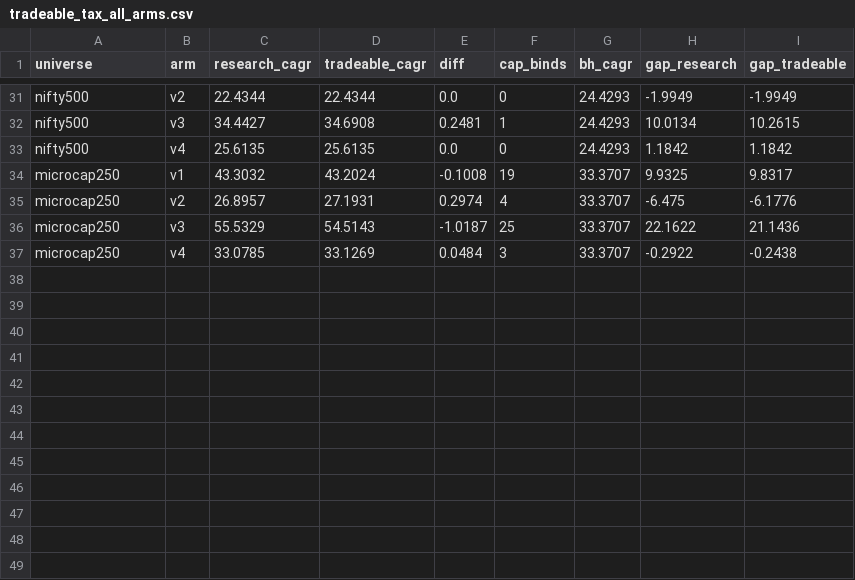
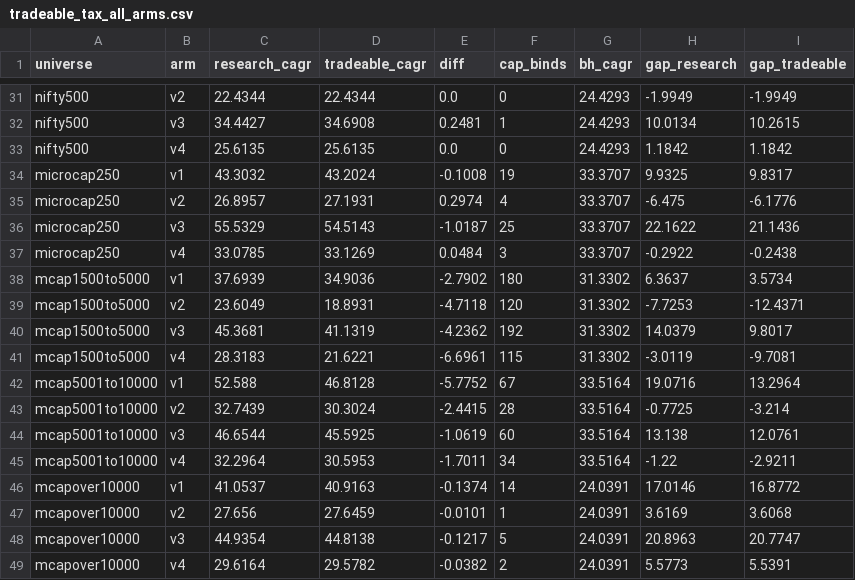
Before and after one commit to sidharthjatt/predictive-engine, a CSV file: diagnostics/tradeable_tax_all_arms.csv, drawn as a sheet; only a part is shown, gaps mark what is left out.

Commit message:
Republish the two tax-on CSVs with the three market-cap buckets
diagnostics/tax_on_all_arms.csv and tradeable_tax_all_arms.csv gain 12
rows each for mcap1500to5000, mcap5001to10000 and mcapover10000, which
joined gated() on 2026-10-16. The 36 existing rows are byte-identical.
The only code reader, noise_parallel.py's sigma-0 baseline, looks rows
up by universe and covers none of the buckets.

```diff
--- a/diagnostics/tradeable_tax_all_arms.csv
+++ b/diagnostics/tradeable_tax_all_arms.csv
@@ -37 +37,13 @@ microcap250,v3,55.5329,54.5143,-1.0187,25,33.3707,22.1622,21.1436
 microcap250,v4,33.0785,33.1269,0.0484,3,33.3707,-0.2922,-0.2438
+mcap1500to5000,v1,37.6939,34.9036,-2.7902,180,31.3302,6.3637,3.5734
+mcap1500to5000,v2,23.6049,18.8931,-4.7118,120,31.3302,-7.7253,-12.4371
+mcap1500to5000,v3,45.3681,41.1319,-4.2362,192,31.3302,14.0379,9.8017
+mcap1500to5000,v4,28.3183,21.6221,-6.6961,115,31.3302,-3.0119,-9.7081
+mcap5001to10000,v1,52.588,46.8128,-5.7752,67,33.5164,19.0716,13.2964
+mcap5001to10000,v2,32.7439,30.3024,-2.4415,28,33.5164,-0.7725,-3.214
+mcap5001to10000,v3,46.6544,45.5925,-1.0619,60,33.5164,13.138,12.0761
+mcap5001to10000,v4,32.2964,30.5953,-1.7011,34,33.5164,-1.22,-2.9211
+mcapover10000,v1,41.0537,40.9163,-0.1374,14,24.0391,17.0146,16.8772
+mcapover10000,v2,27.656,27.6459,-0.0101,1,24.0391,3.6169,3.6068
+mcapover10000,v3,44.9354,44.8138,-0.1217,5,24.0391,20.8963,20.7747
+mcapover10000,v4,29.6164,29.5782,-0.0382,2,24.0391,5.5773,5.5391
```
Also changed, not shown: diagnostics/tax_on_all_arms.csv, 1 other file.
